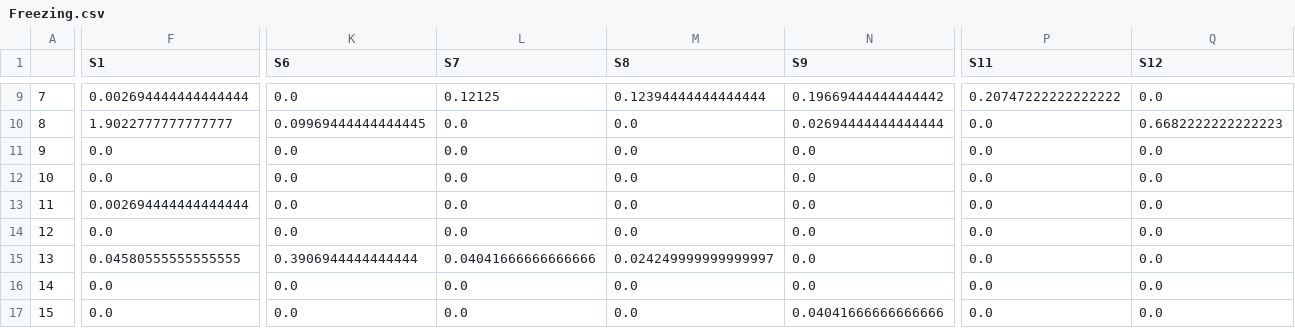
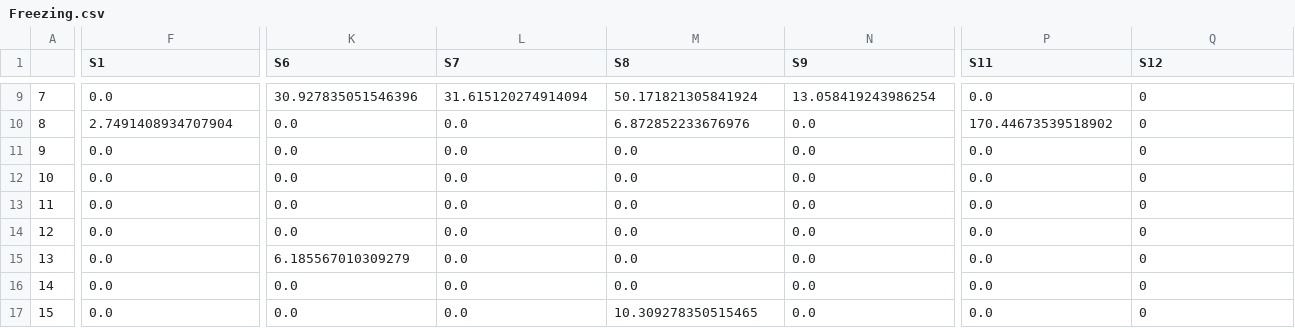
Before and after one commit to fishycodes/Looming_dot_response_analysis, a CSV file: data/Freezing.csv, drawn as a sheet; only a part is shown, gaps mark what is left out; the diff covers the shown part only; the diff names each change by its address in the sheet, - before the commit and + after, or states it on an @@ line.

```diff
--- a/data/Freezing.csv
+++ b/data/Freezing.csv
-F9 (S1): 0.002694444444444444
+F9 (S1): 0.0
-K9 (S6): 0.0
+K9 (S6): 30.927835051546396
-L9 (S7): 0.12125
+L9 (S7): 31.615120274914094
-M9 (S8): 0.12394444444444444
+M9 (S8): 50.171821305841924
-N9 (S9): 0.19669444444444442
+N9 (S9): 13.058419243986254
-P9 (S11): 0.20747222222222222
+P9 (S11): 0.0
-Q9 (S12): 0.0
+Q9 (S12): 0
-F10 (S1): 1.9022777777777777
+F10 (S1): 2.7491408934707904
-K10 (S6): 0.09969444444444445
+K10 (S6): 0.0
-M10 (S8): 0.0
+M10 (S8): 6.872852233676976
-N10 (S9): 0.02694444444444444
+N10 (S9): 0.0
-P10 (S11): 0.0
+P10 (S11): 170.44673539518902
-Q10 (S12): 0.6682222222222223
+Q10 (S12): 0
-Q11:Q17 (S12): 0.0
+Q11:Q17 (S12): 0
-F13 (S1): 0.002694444444444444
+F13 (S1): 0.0
-F15 (S1): 0.04580555555555555
+F15 (S1): 0.0
-K15 (S6): 0.3906944444444444
+K15 (S6): 6.185567010309279
-L15 (S7): 0.04041666666666666
+L15 (S7): 0.0
-M15 (S8): 0.024249999999999997
+M15 (S8): 0.0
-M17 (S8): 0.0
+M17 (S8): 10.309278350515465
-N17 (S9): 0.04041666666666666
+N17 (S9): 0.0
```
Also changed, not shown: 99 edited cells elsewhere in this file, 4 other files.
